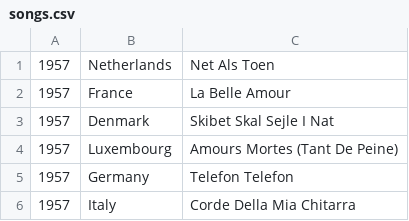
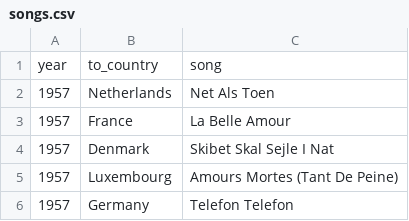
Before and after one commit to jakob22r/DISProject, a CSV file: dataset/songs.csv, drawn as a sheet; only a part is shown; the shorter side is filled out with more unchanged rows; the diff names each change by its address in the sheet, - before the commit and + after, or states it on an @@ line.

```diff
--- a/dataset/songs.csv
+++ b/dataset/songs.csv
+row 1: year | to_country | song
```
Also changed, not shown: dataset/performs.csv, dataset/previousYearsSongs.csv, 10 other files.
